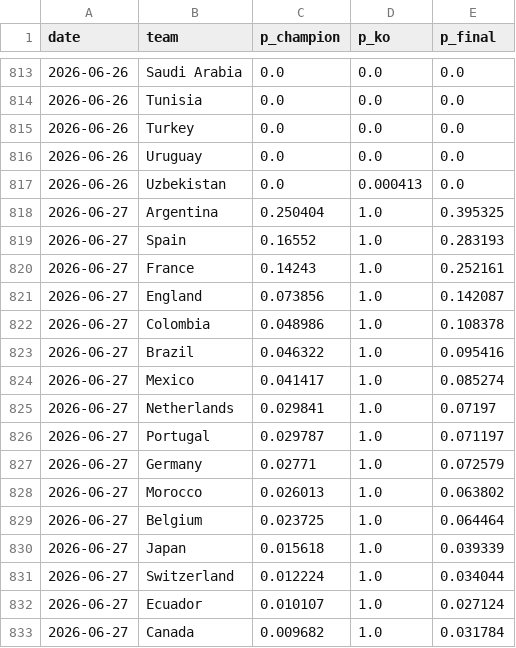
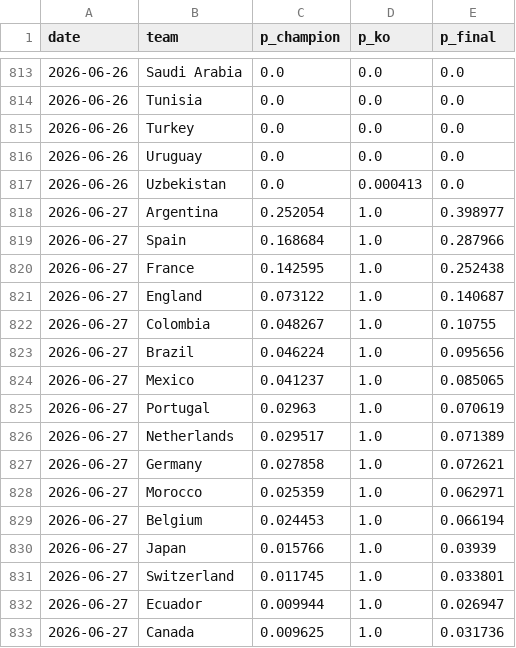
Before and after one commit to manuelcralves/WORLD-CUP-2026, a CSV file: outputs/history.csv, drawn as a sheet; only a part is shown, gaps mark what is left out; the diff covers the shown part only.

```diff
--- a/outputs/history.csv
+++ b/outputs/history.csv
@@ -817,17 +817,17 @@ date,team,p_champion,p_ko,p_final
 2026-06-26,Uzbekistan,0.0,0.000413,0.0
-2026-06-27,Argentina,0.250404,1.0,0.395325
-2026-06-27,Spain,0.16552,1.0,0.283193
-2026-06-27,France,0.14243,1.0,0.252161
-2026-06-27,England,0.073856,1.0,0.142087
-2026-06-27,Colombia,0.048986,1.0,0.108378
-2026-06-27,Brazil,0.046322,1.0,0.095416
-2026-06-27,Mexico,0.041417,1.0,0.085274
-2026-06-27,Netherlands,0.029841,1.0,0.07197
-2026-06-27,Portugal,0.029787,1.0,0.071197
-2026-06-27,Germany,0.02771,1.0,0.072579
-2026-06-27,Morocco,0.026013,1.0,0.063802
-2026-06-27,Belgium,0.023725,1.0,0.064464
-2026-06-27,Japan,0.015618,1.0,0.039339
-2026-06-27,Switzerland,0.012224,1.0,0.034044
-2026-06-27,Ecuador,0.010107,1.0,0.027124
-2026-06-27,Canada,0.009682,1.0,0.031784
+2026-06-27,Argentina,0.252054,1.0,0.398977
+2026-06-27,Spain,0.168684,1.0,0.287966
+2026-06-27,France,0.142595,1.0,0.252438
+2026-06-27,England,0.073122,1.0,0.140687
+2026-06-27,Colombia,0.048267,1.0,0.10755
+2026-06-27,Brazil,0.046224,1.0,0.095656
+2026-06-27,Mexico,0.041237,1.0,0.085065
+2026-06-27,Portugal,0.02963,1.0,0.070619
+2026-06-27,Netherlands,0.029517,1.0,0.071389
+2026-06-27,Germany,0.027858,1.0,0.072621
+2026-06-27,Morocco,0.025359,1.0,0.062971
+2026-06-27,Belgium,0.024453,1.0,0.066194
+2026-06-27,Japan,0.015766,1.0,0.03939
+2026-06-27,Switzerland,0.011745,1.0,0.033801
+2026-06-27,Ecuador,0.009944,1.0,0.026947
+2026-06-27,Canada,0.009625,1.0,0.031736
```
Also changed, not shown: 4 added rows, 4 removed rows, 2 moved rows and 25 edited cells elsewhere in this file, outputs/golden_history.csv, 2 other files.
